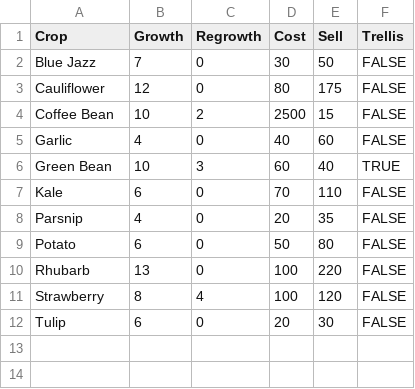
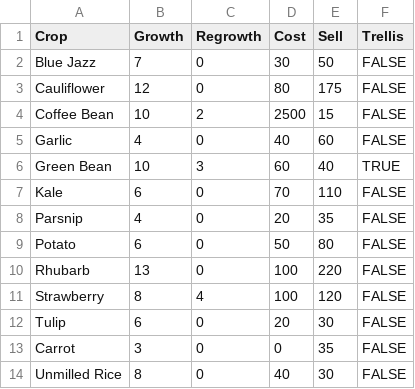
Before and after one commit to elizabethburgessamt/StardewCropCalc, a CSV file: StardewCropCalc/cropDataFiles/spring.csv, drawn as a sheet; the diff names each change by its address in the sheet, - before the commit and + after, or states it on an @@ line.

Commit message:
Update spring.csv
Added new spring crops to list

```diff
--- a/StardewCropCalc/cropDataFiles/spring.csv
+++ b/StardewCropCalc/cropDataFiles/spring.csv
+row 13: Carrot | 3 | 0 | 0 | 35 | FALSE
+row 14: Unmilled Rice | 8 | 0 | 40 | 30 | FALSE
```
